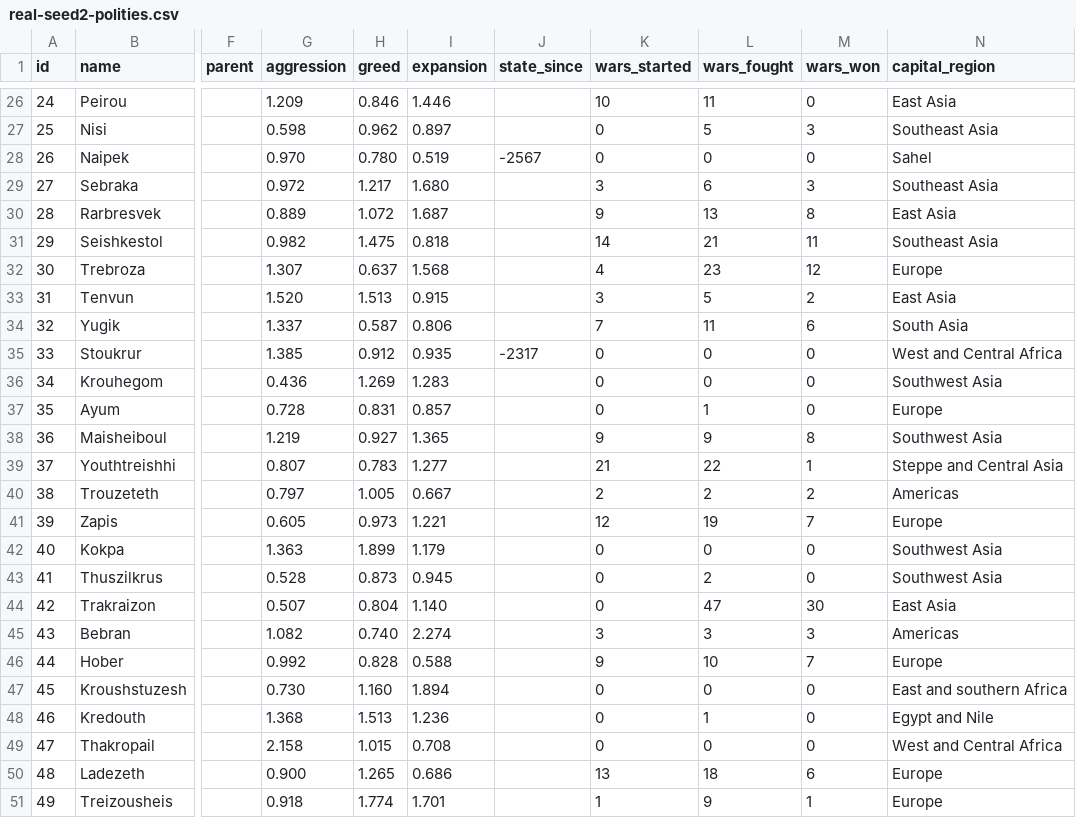
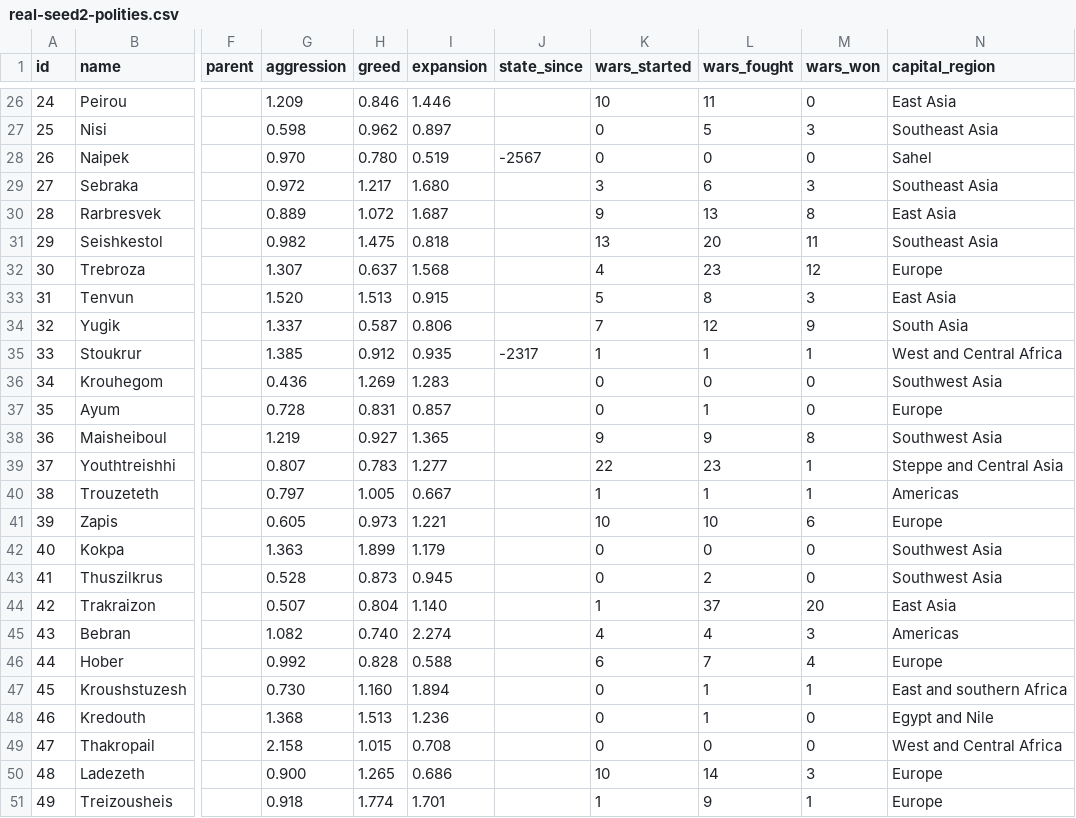
Before and after one commit to djeyprott/sim2, a CSV file: docs/stats/real-seed2-polities.csv, drawn as a sheet; only a part is shown, gaps mark what is left out; the diff covers the shown part only; the diff names each change by its address in the sheet, - before the commit and + after, or states it on an @@ line.

```diff
--- a/docs/stats/real-seed2-polities.csv
+++ b/docs/stats/real-seed2-polities.csv
-K31 (wars_started): 14
+K31 (wars_started): 13
-L31 (wars_fought): 21
+L31 (wars_fought): 20
-K33 (wars_started): 3
+K33 (wars_started): 5
-L33 (wars_fought): 5
+L33 (wars_fought): 8
-M33 (wars_won): 2
+M33 (wars_won): 3
-L34 (wars_fought): 11
+L34 (wars_fought): 12
-M34 (wars_won): 6
+M34 (wars_won): 9
-K35 (wars_started): 0
+K35 (wars_started): 1
-L35 (wars_fought): 0
+L35 (wars_fought): 1
-M35 (wars_won): 0
+M35 (wars_won): 1
-K39 (wars_started): 21
+K39 (wars_started): 22
-L39 (wars_fought): 22
+L39 (wars_fought): 23
-K40 (wars_started): 2
+K40 (wars_started): 1
-L40 (wars_fought): 2
+L40 (wars_fought): 1
-M40 (wars_won): 2
+M40 (wars_won): 1
-K41 (wars_started): 12
+K41 (wars_started): 10
-L41 (wars_fought): 19
+L41 (wars_fought): 10
-M41 (wars_won): 7
+M41 (wars_won): 6
-K44 (wars_started): 0
+K44 (wars_started): 1
-L44 (wars_fought): 47
+L44 (wars_fought): 37
-M44 (wars_won): 30
+M44 (wars_won): 20
-K45 (wars_started): 3
+K45 (wars_started): 4
-L45 (wars_fought): 3
+L45 (wars_fought): 4
-K46 (wars_started): 9
+K46 (wars_started): 6
-L46 (wars_fought): 10
+L46 (wars_fought): 7
-M46 (wars_won): 7
+M46 (wars_won): 4
-L47 (wars_fought): 0
+L47 (wars_fought): 1
-M47 (wars_won): 0
+M47 (wars_won): 1
-K50 (wars_started): 13
+K50 (wars_started): 10
-L50 (wars_fought): 18
+L50 (wars_fought): 14
-M50 (wars_won): 6
+M50 (wars_won): 3
```
Also changed, not shown: 5 added rows, 2 removed rows and 21 edited cells elsewhere in this file, docs/stats/random-seed3-polities.csv, docs/stats/random-seed3-regions.csv, 19 other files.
